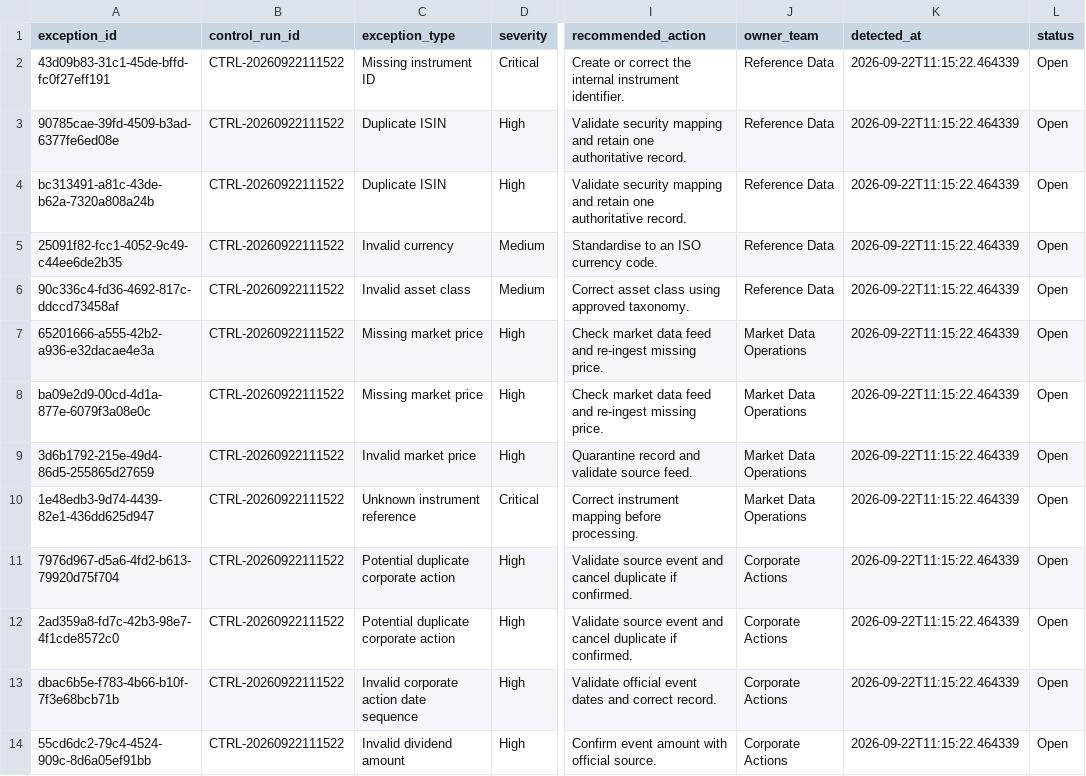
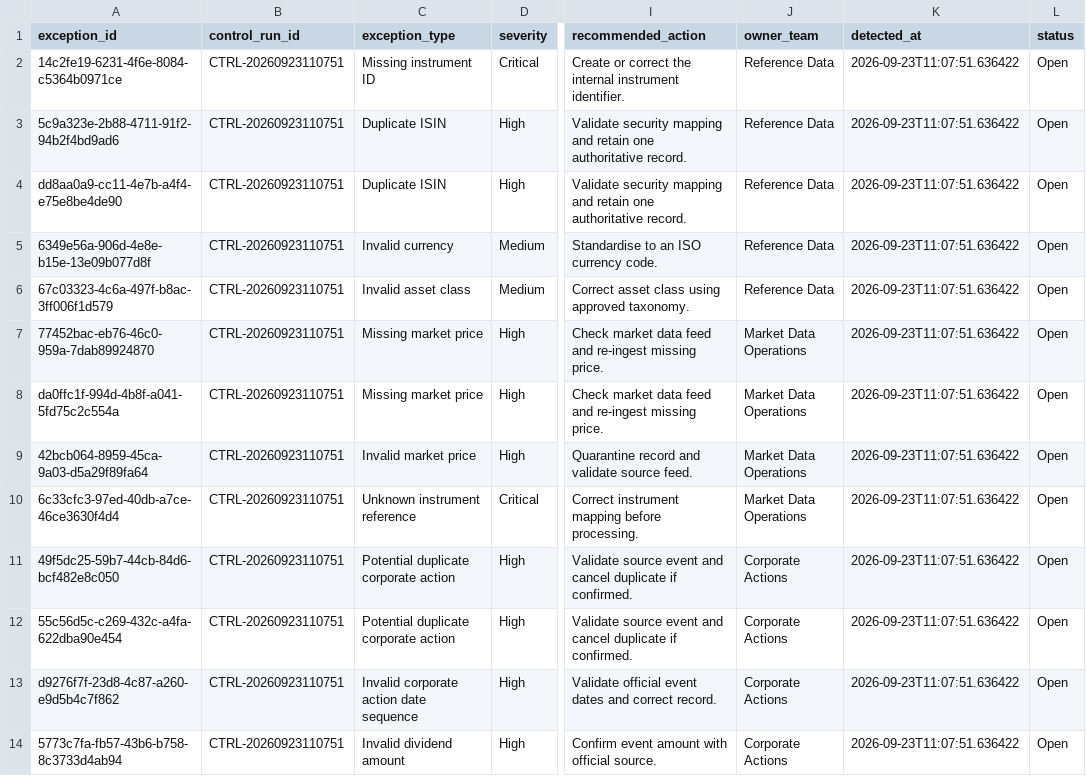
Before and after one commit to Kanss1176/trading-operations-control-room, a CSV file: data/processed/exception_queue.csv, drawn as a sheet; only a part is shown, gaps mark what is left out; the diff names each change by its address in the sheet, - before the commit and + after, or states it on an @@ line.

```diff
--- a/data/processed/exception_queue.csv
+++ b/data/processed/exception_queue.csv
-A2 (exception_id): 43d09b83-31c1-45de-bffd-fc0f27eff191
+A2 (exception_id): 14c2fe19-6231-4f6e-8084-c5364b0971ce
-B2:B14 (control_run_id): CTRL-20260922111522
+B2:B14 (control_run_id): CTRL-20260923110751
-K2:K14 (detected_at): 2026-09-22T11:15:22.464339
+K2:K14 (detected_at): 2026-09-23T11:07:51.636422
-A3 (exception_id): 90785cae-39fd-4509-b3ad-6377fe6ed08e
+A3 (exception_id): 5c9a323e-2b88-4711-91f2-94b2f4bd9ad6
-A4 (exception_id): bc313491-a81c-43de-b62a-7320a808a24b
+A4 (exception_id): dd8aa0a9-cc11-4e7b-a4f4-e75e8be4de90
-A5 (exception_id): 25091f82-fcc1-4052-9c49-c44ee6de2b35
+A5 (exception_id): 6349e56a-906d-4e8e-b15e-13e09b077d8f
-A6 (exception_id): 90c336c4-fd36-4692-817c-ddccd73458af
+A6 (exception_id): 67c03323-4c6a-497f-b8ac-3ff006f1d579
-A7 (exception_id): 65201666-a555-42b2-a936-e32dacae4e3a
+A7 (exception_id): 77452bac-eb76-46c0-959a-7dab89924870
-A8 (exception_id): ba09e2d9-00cd-4d1a-877e-6079f3a08e0c
+A8 (exception_id): da0ffc1f-994d-4b8f-a041-5fd75c2c554a
-A9 (exception_id): 3d6b1792-215e-49d4-86d5-255865d27659
+A9 (exception_id): 42bcb064-8959-45ca-9a03-d5a29f89fa64
-A10 (exception_id): 1e48edb3-9d74-4439-82e1-436dd625d947
+A10 (exception_id): 6c33cfc3-97ed-40db-a7ce-46ce3630f4d4
-A11 (exception_id): 7976d967-d5a6-4fd2-b613-79920d75f704
+A11 (exception_id): 49f5dc25-59b7-44cb-84d6-bcf482e8c050
-A12 (exception_id): 2ad359a8-fd7c-42b3-98e7-4f1cde8572c0
+A12 (exception_id): 55c56d5c-c269-432c-a4fa-622dba90e454
-A13 (exception_id): dbac6b5e-f783-4b66-b10f-7f3e68bcb71b
+A13 (exception_id): d9276f7f-23d8-4c87-a260-e9d5b4c7f862
-A14 (exception_id): 55cd6dc2-79c4-4524-909c-8d6a05ef91bb
+A14 (exception_id): 5773c7fa-fb57-43b6-b758-8c3733d4ab94
```
Also changed, not shown: data/processed/reconciliation_results.csv, 1 other file.
